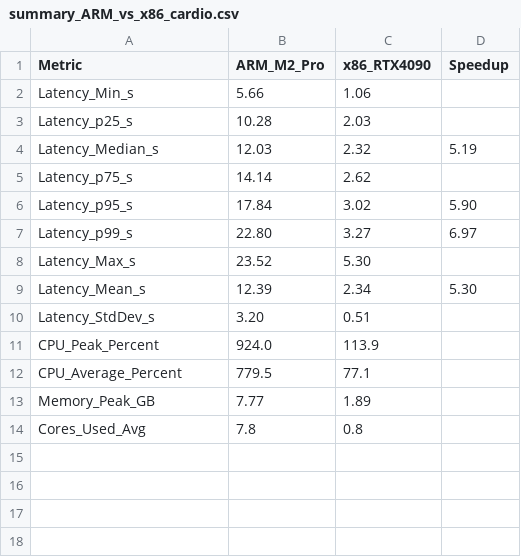
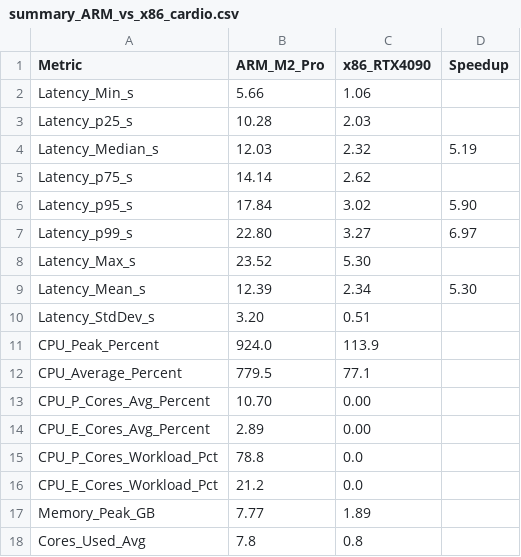
Before and after one commit to YanBoChen0928/CS5600-process-homework, a CSV file: FinalProjectCode/medical-rag-profiling/final_report/summary_ARM_vs_x86_cardio.csv, drawn as a sheet; the diff names each change by its address in the sheet, - before the commit and + after, or states it on an @@ line.

Commit message:
feat: enhance performance reports with P/E-cores utilization metrics and update statistics calculations

```diff
--- a/FinalProjectCode/medical-rag-profiling/final_report/summary_ARM_vs_x86_cardio.csv
+++ b/FinalProjectCode/medical-rag-profiling/final_report/summary_ARM_vs_x86_cardio.csv
+row 13: CPU_P_Cores_Avg_Percent | 10.70 | 0.00
+row 14: CPU_E_Cores_Avg_Percent | 2.89 | 0.00
+row 15: CPU_P_Cores_Workload_Pct | 78.8 | 0.0
+row 16: CPU_E_Cores_Workload_Pct | 21.2 | 0.0
```
Also changed, not shown: FinalProjectCode/medical-rag-profiling/final_report/summary_ARM_vs_x86_100.csv, FinalProjectCode/medical-rag-profiling/final_report/summary_ARM_vs_x86_infection.csv, 6 other files.
